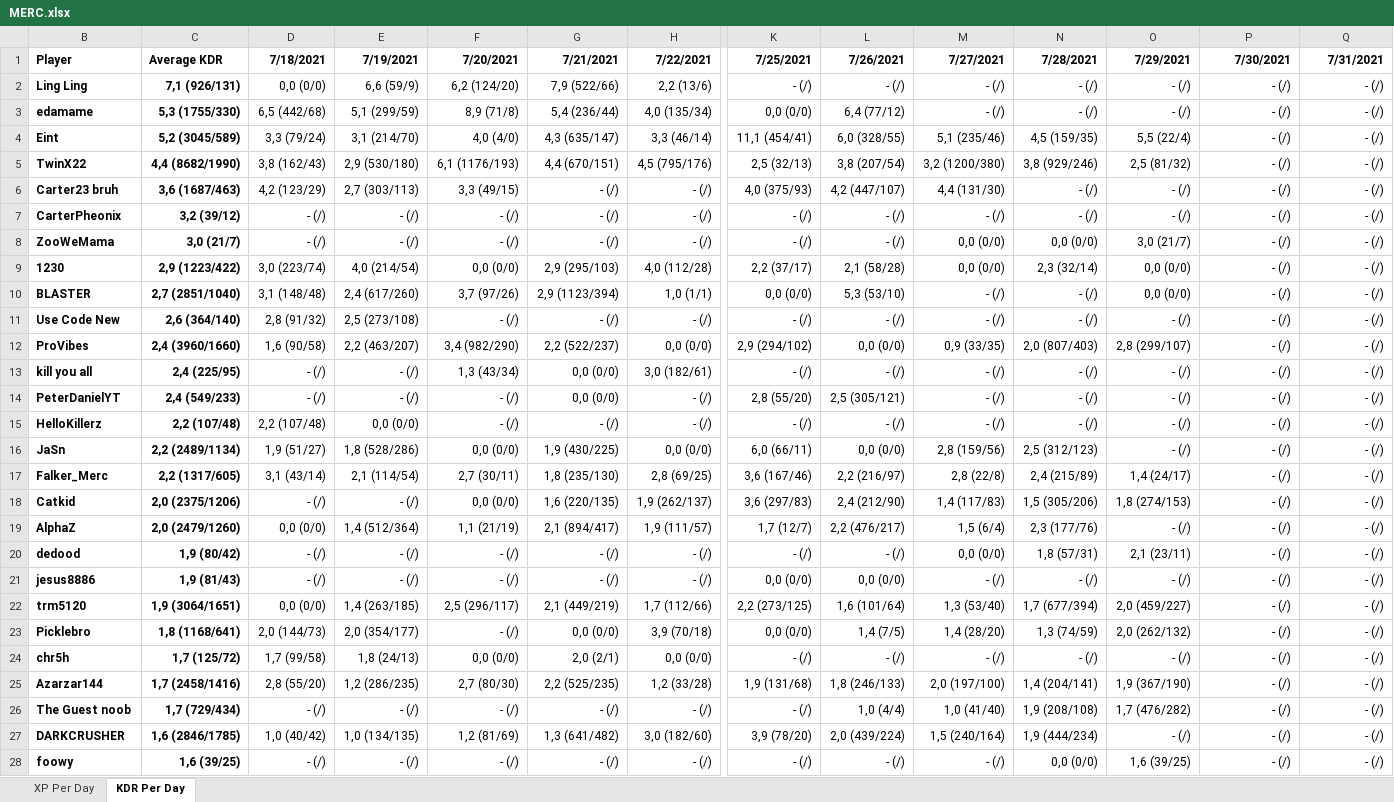
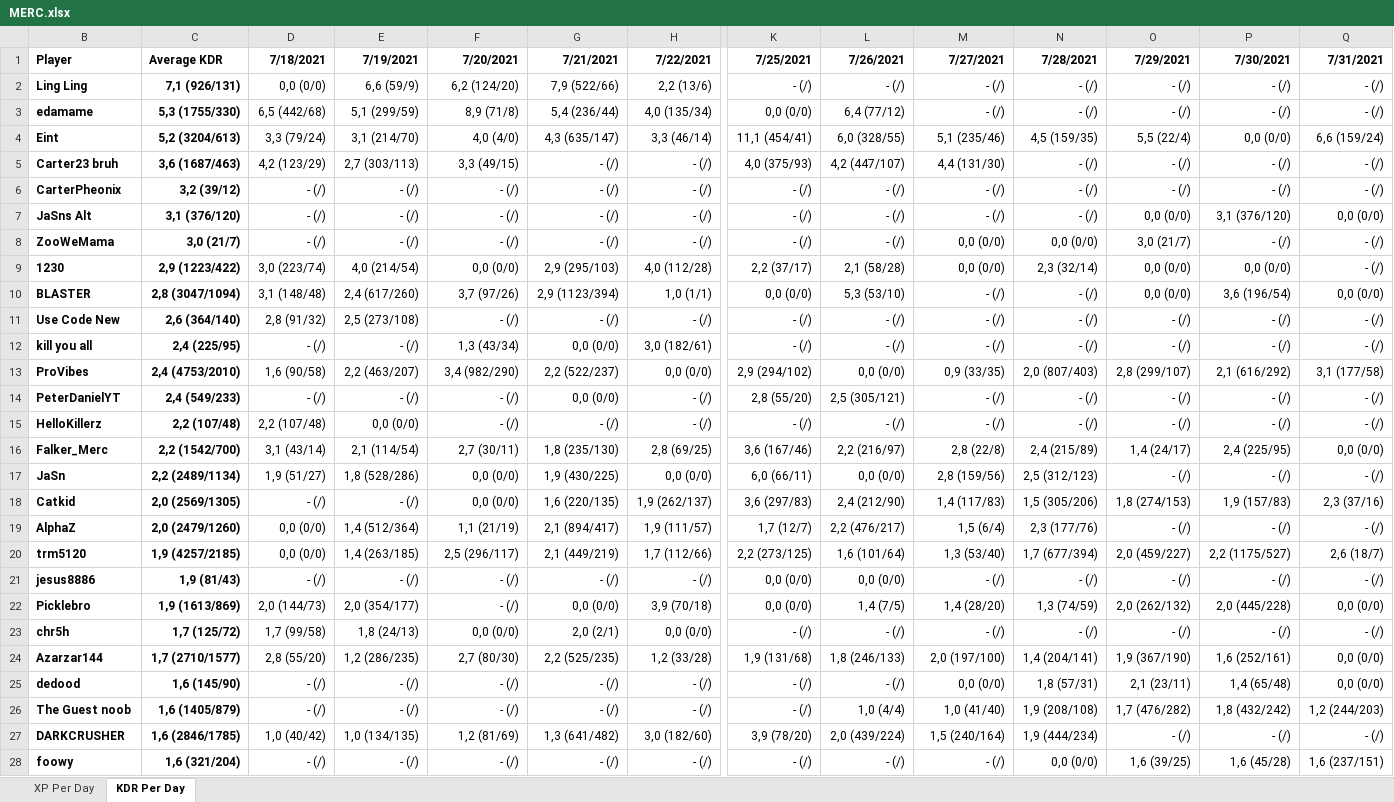
Before and after one commit to PBonnema/Clanalytics, an Excel workbook: Dashboards-test/MERC.xlsx, sheet KDR Per Day, drawn as a sheet; only a part is shown, gaps mark what is left out; values as stored, in another font and other column widths than the file's, no borders; removed rows and columns are numbered as before the commit, all else as after; rows hold the shown columns only; the diff covers the shown part only; the diff names each change by its address in the sheet, - before the commit and + after, or states it on an @@ line.

```diff
--- a/Dashboards-test/MERC.xlsx (sheet KDR Per Day)
+++ b/Dashboards-test/MERC.xlsx (sheet KDR Per Day)
-C4 (Average KDR): 5,2 (3045/589)
+C4 (Average KDR): 5,2 (3204/613)
-P4 (7/30/2021): - (/)
+P4 (7/30/2021): 0,0 (0/0)
-Q4 (7/31/2021): - (/)
+Q4 (7/31/2021): 6,6 (159/24)
-row 5: TwinX22 | 4,4 (8682/1990) | 3,8 (162/43) | 2,9 (530/180) | 6,1 (1176/193) | 4,4 (670/151) | 4,5 (795/176) | 2,5 (32/13) | 3,8 (207/54) | 3,2 (1200/380) | 3,8 (929/246) | 2,5 (81/32) | - (/) | - (/)
+row 7: JaSns Alt | 3,1 (376/120) | - (/) | - (/) | - (/) | - (/) | - (/) | - (/) | - (/) | - (/) | - (/) | 0,0 (0/0) | 3,1 (376/120) | 0,0 (0/0)
-P9 (7/30/2021): - (/)
+P9 (7/30/2021): 0,0 (0/0)
-C10 (Average KDR): 2,7 (2851/1040)
+C10 (Average KDR): 2,8 (3047/1094)
-P10 (7/30/2021): - (/)
+P10 (7/30/2021): 3,6 (196/54)
-Q10 (7/31/2021): - (/)
+Q10 (7/31/2021): 0,0 (0/0)
-row 12: ProVibes | 2,4 (3960/1660) | 1,6 (90/58) | 2,2 (463/207) | 3,4 (982/290) | 2,2 (522/237) | 0,0 (0/0) | 2,9 (294/102) | 0,0 (0/0) | 0,9 (33/35) | 2,0 (807/403) | 2,8 (299/107) | - (/) | - (/)
+row 13: ProVibes | 2,4 (4753/2010) | 1,6 (90/58) | 2,2 (463/207) | 3,4 (982/290) | 2,2 (522/237) | 0,0 (0/0) | 2,9 (294/102) | 0,0 (0/0) | 0,9 (33/35) | 2,0 (807/403) | 2,8 (299/107) | 2,1 (616/292) | 3,1 (177/58)
+row 16: Falker_Merc | 2,2 (1542/700) | 3,1 (43/14) | 2,1 (114/54) | 2,7 (30/11) | 1,8 (235/130) | 2,8 (69/25) | 3,6 (167/46) | 2,2 (216/97) | 2,8 (22/8) | 2,4 (215/89) | 1,4 (24/17) | 2,4 (225/95) | 0,0 (0/0)
-row 17: Falker_Merc | 2,2 (1317/605) | 3,1 (43/14) | 2,1 (114/54) | 2,7 (30/11) | 1,8 (235/130) | 2,8 (69/25) | 3,6 (167/46) | 2,2 (216/97) | 2,8 (22/8) | 2,4 (215/89) | 1,4 (24/17) | - (/) | - (/)
-C18 (Average KDR): 2,0 (2375/1206)
+C18 (Average KDR): 2,0 (2569/1305)
-P18 (7/30/2021): - (/)
+P18 (7/30/2021): 1,9 (157/83)
-Q18 (7/31/2021): - (/)
+Q18 (7/31/2021): 2,3 (37/16)
-row 20: dedood | 1,9 (80/42) | - (/) | - (/) | - (/) | - (/) | - (/) | - (/) | - (/) | 0,0 (0/0) | 1,8 (57/31) | 2,1 (23/11) | - (/) | - (/)
+row 20: trm5120 | 1,9 (4257/2185) | 0,0 (0/0) | 1,4 (263/185) | 2,5 (296/117) | 2,1 (449/219) | 1,7 (112/66) | 2,2 (273/125) | 1,6 (101/64) | 1,3 (53/40) | 1,7 (677/394) | 2,0 (459/227) | 2,2 (1175/527) | 2,6 (18/7)
-row 22: trm5120 | 1,9 (3064/1651) | 0,0 (0/0) | 1,4 (263/185) | 2,5 (296/117) | 2,1 (449/219) | 1,7 (112/66) | 2,2 (273/125) | 1,6 (101/64) | 1,3 (53/40) | 1,7 (677/394) | 2,0 (459/227) | - (/) | - (/)
-C22 (Average KDR): 1,8 (1168/641)
+C22 (Average KDR): 1,9 (1613/869)
-P22 (7/30/2021): - (/)
+P22 (7/30/2021): 2,0 (445/228)
-Q22 (7/31/2021): - (/)
+Q22 (7/31/2021): 0,0 (0/0)
-C24 (Average KDR): 1,7 (2458/1416)
+C24 (Average KDR): 1,7 (2710/1577)
-P24 (7/30/2021): - (/)
+P24 (7/30/2021): 1,6 (252/161)
-Q24 (7/31/2021): - (/)
+Q24 (7/31/2021): 0,0 (0/0)
+row 25: dedood | 1,6 (145/90) | - (/) | - (/) | - (/) | - (/) | - (/) | - (/) | - (/) | 0,0 (0/0) | 1,8 (57/31) | 2,1 (23/11) | 1,4 (65/48) | 0,0 (0/0)
-C26 (Average KDR): 1,7 (729/434)
+C26 (Average KDR): 1,6 (1405/879)
-P26 (7/30/2021): - (/)
+P26 (7/30/2021): 1,8 (432/242)
-Q26 (7/31/2021): - (/)
+Q26 (7/31/2021): 1,2 (244/203)
-C28 (Average KDR): 1,6 (39/25)
+C28 (Average KDR): 1,6 (321/204)
-P28 (7/30/2021): - (/)
+P28 (7/30/2021): 1,6 (45/28)
-Q28 (7/31/2021): - (/)
+Q28 (7/31/2021): 1,6 (237/151)
```
Also changed, not shown: 3 added rows, 2 removed rows and 13 edited cells elsewhere in this sheet, sheet XP Per Day, Dashboards-test/Clan Leaderboard.xlsx, Dashboards-test/FOLDIN.xlsx, 46 other files.
